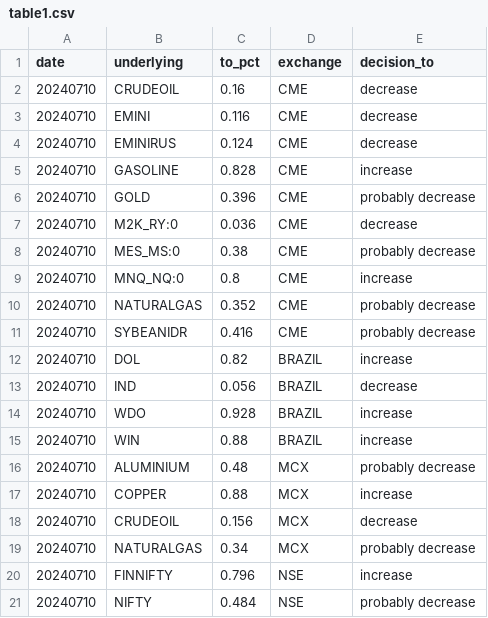
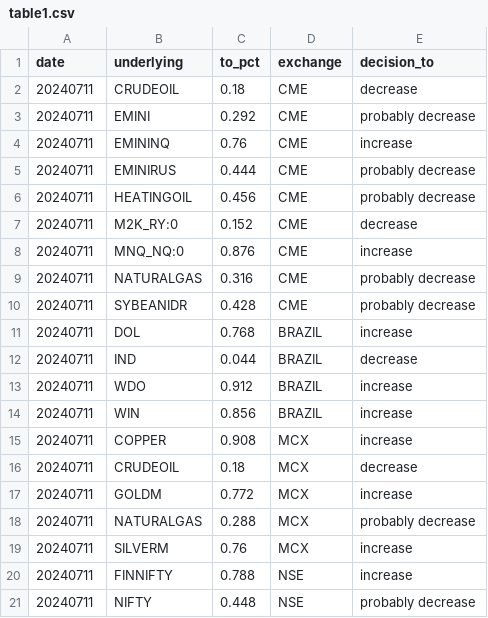
Before and after one commit to kanika-create/alloc, a CSV file: table1.csv, drawn as a sheet; only a part is shown; the diff covers the shown part only.

```diff
--- a/table1.csv
+++ b/table1.csv
@@ -1,21 +1,21 @@
 date,underlying,to_pct,exchange,decision_to
-20240710,CRUDEOIL,0.16,CME,decrease
-20240710,EMINI,0.116,CME,decrease
-20240710,EMINIRUS,0.124,CME,decrease
-20240710,GASOLINE,0.828,CME,increase
-20240710,GOLD,0.396,CME,probably decrease
-20240710,M2K_RY:0,0.036,CME,decrease
-20240710,MES_MS:0,0.38,CME,probably decrease
-20240710,MNQ_NQ:0,0.8,CME,increase
-20240710,NATURALGAS,0.352,CME,probably decrease
-20240710,SYBEANIDR,0.416,CME,probably decrease
-20240710,DOL,0.82,BRAZIL,increase
-20240710,IND,0.056,BRAZIL,decrease
-20240710,WDO,0.928,BRAZIL,increase
-20240710,WIN,0.88,BRAZIL,increase
-20240710,ALUMINIUM,0.48,MCX,probably decrease
-20240710,COPPER,0.88,MCX,increase
-20240710,CRUDEOIL,0.156,MCX,decrease
-20240710,NATURALGAS,0.34,MCX,probably decrease
-20240710,FINNIFTY,0.796,NSE,increase
-20240710,NIFTY,0.484,NSE,probably decrease
+20240711,CRUDEOIL,0.18,CME,decrease
+20240711,EMINI,0.292,CME,probably decrease
+20240711,EMININQ,0.76,CME,increase
+20240711,EMINIRUS,0.444,CME,probably decrease
+20240711,HEATINGOIL,0.456,CME,probably decrease
+20240711,M2K_RY:0,0.152,CME,decrease
+20240711,MNQ_NQ:0,0.876,CME,increase
+20240711,NATURALGAS,0.316,CME,probably decrease
+20240711,SYBEANIDR,0.428,CME,probably decrease
+20240711,DOL,0.768,BRAZIL,increase
+20240711,IND,0.044,BRAZIL,decrease
+20240711,WDO,0.912,BRAZIL,increase
+20240711,WIN,0.856,BRAZIL,increase
+20240711,COPPER,0.908,MCX,increase
+20240711,CRUDEOIL,0.18,MCX,decrease
+20240711,GOLDM,0.772,MCX,increase
+20240711,NATURALGAS,0.288,MCX,probably decrease
+20240711,SILVERM,0.76,MCX,increase
+20240711,FINNIFTY,0.788,NSE,increase
+20240711,NIFTY,0.448,NSE,probably decrease
```
Also changed, not shown: 3 removed rows elsewhere in this file, table2.csv, table3.csv.
